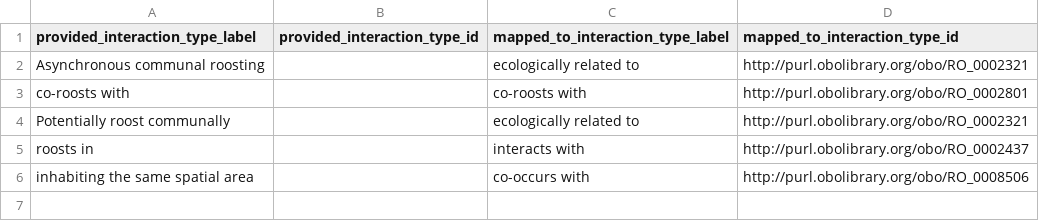
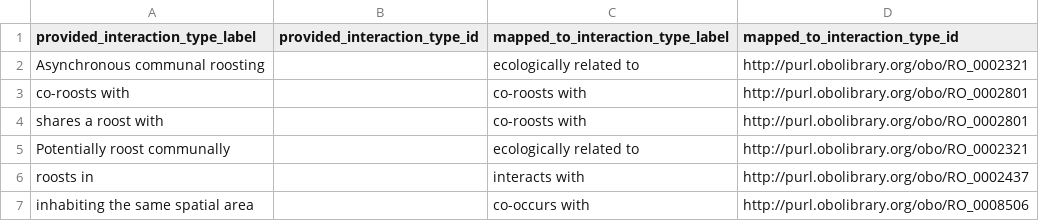
Before and after one commit to globalbioticinteractions/bat-co-roosting, a CSV file: interaction_types_mapping.csv, drawn as a sheet; the diff names each change by its address in the sheet, - before the commit and + after, or states it on an @@ line.

Commit message:
add interaction type mapping

```diff
--- a/interaction_types_mapping.csv
+++ b/interaction_types_mapping.csv
+row 4: shares a roost with |  | co-roosts with | http://purl.obolibrary.org/obo/RO_0002801
```
